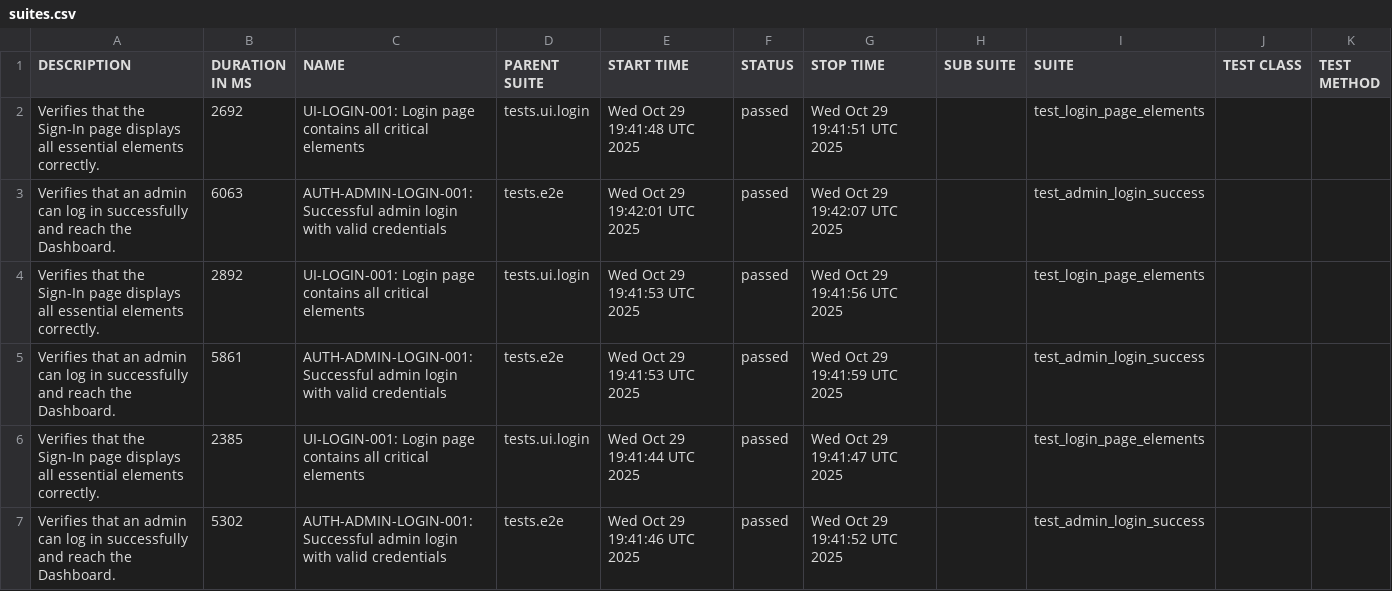
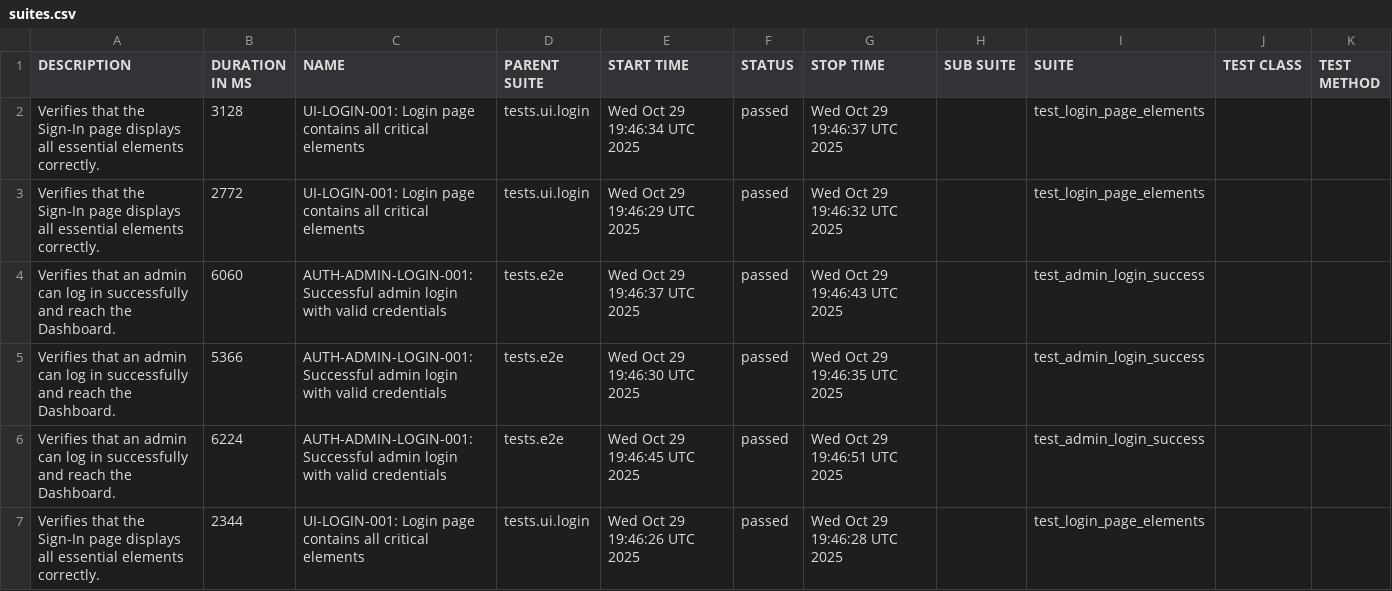
Before and after one commit to rzaqa/playwright-python-demo, a CSV file: data/suites.csv, drawn as a sheet.

```diff
--- a/data/suites.csv
+++ b/data/suites.csv
@@ -1,7 +1,7 @@
 "DESCRIPTION","DURATION IN MS","NAME","PARENT SUITE","START TIME","STATUS","STOP TIME","SUB SUITE","SUITE","TEST CLASS","TEST METHOD"
-"Verifies that the Sign-In page displays all essential elements correctly.","2692","UI-LOGIN-001: Login page contains all critical elements","tests.ui.login","Wed Oct 29 19:41:48 UTC 2025","passed","Wed Oct 29 19:41:51 UTC 2025","","test_login_page_elements","",""
-"Verifies that an admin can log in successfully and reach the Dashboard.","6063","AUTH-ADMIN-LOGIN-001: Successful admin login with valid credentials","tests.e2e","Wed Oct 29 19:42:01 UTC 2025","passed","Wed Oct 29 19:42:07 UTC 2025","","test_admin_login_success","",""
-"Verifies that the Sign-In page displays all essential elements correctly.","2892","UI-LOGIN-001: Login page contains all critical elements","tests.ui.login","Wed Oct 29 19:41:53 UTC 2025","passed","Wed Oct 29 19:41:56 UTC 2025","","test_login_page_elements","",""
-"Verifies that an admin can log in successfully and reach the Dashboard.","5861","AUTH-ADMIN-LOGIN-001: Successful admin login with valid credentials","tests.e2e","Wed Oct 29 19:41:53 UTC 2025","passed","Wed Oct 29 19:41:59 UTC 2025","","test_admin_login_success","",""
-"Verifies that the Sign-In page displays all essential elements correctly.","2385","UI-LOGIN-001: Login page contains all critical elements","tests.ui.login","Wed Oct 29 19:41:44 UTC 2025","passed","Wed Oct 29 19:41:47 UTC 2025","","test_login_page_elements","",""
-"Verifies that an admin can log in successfully and reach the Dashboard.","5302","AUTH-ADMIN-LOGIN-001: Successful admin login with valid credentials","tests.e2e","Wed Oct 29 19:41:46 UTC 2025","passed","Wed Oct 29 19:41:52 UTC 2025","","test_admin_login_success","",""
+"Verifies that the Sign-In page displays all essential elements correctly.","3128","UI-LOGIN-001: Login page contains all critical elements","tests.ui.login","Wed Oct 29 19:46:34 UTC 2025","passed","Wed Oct 29 19:46:37 UTC 2025","","test_login_page_elements","",""
+"Verifies that the Sign-In page displays all essential elements correctly.","2772","UI-LOGIN-001: Login page contains all critical elements","tests.ui.login","Wed Oct 29 19:46:29 UTC 2025","passed","Wed Oct 29 19:46:32 UTC 2025","","test_login_page_elements","",""
+"Verifies that an admin can log in successfully and reach the Dashboard.","6060","AUTH-ADMIN-LOGIN-001: Successful admin login with valid credentials","tests.e2e","Wed Oct 29 19:46:37 UTC 2025","passed","Wed Oct 29 19:46:43 UTC 2025","","test_admin_login_success","",""
+"Verifies that an admin can log in successfully and reach the Dashboard.","5366","AUTH-ADMIN-LOGIN-001: Successful admin login with valid credentials","tests.e2e","Wed Oct 29 19:46:30 UTC 2025","passed","Wed Oct 29 19:46:35 UTC 2025","","test_admin_login_success","",""
+"Verifies that an admin can log in successfully and reach the Dashboard.","6224","AUTH-ADMIN-LOGIN-001: Successful admin login with valid credentials","tests.e2e","Wed Oct 29 19:46:45 UTC 2025","passed","Wed Oct 29 19:46:51 UTC 2025","","test_admin_login_success","",""
+"Verifies that the Sign-In page displays all essential elements correctly.","2344","UI-LOGIN-001: Login page contains all critical elements","tests.ui.login","Wed Oct 29 19:46:26 UTC 2025","passed","Wed Oct 29 19:46:28 UTC 2025","","test_login_page_elements","",""
```
Also changed, not shown: 26 other files.
